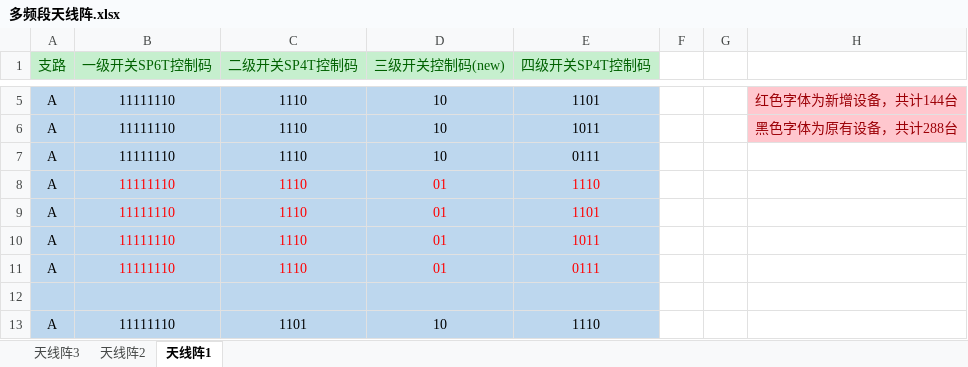
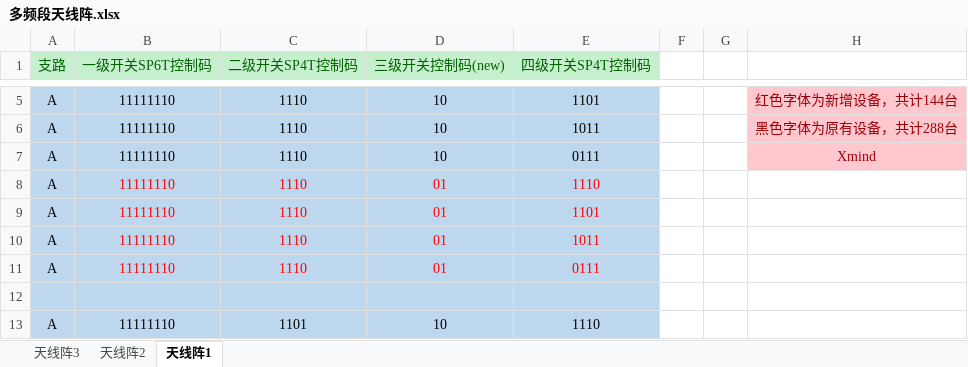
Before and after one commit to Puss-Loves-Boots/Tables, an Excel workbook: tables/多频段天线阵.xlsx, sheet 天线阵1, drawn as a sheet; only a part is shown, gaps mark what is left out; values as stored, in another font and other column widths than the file's, no borders; the diff names each change by its address in the sheet, - before the commit and + after, or states it on an @@ line.

```diff
--- a/tables/多频段天线阵.xlsx (sheet 天线阵1)
+++ b/tables/多频段天线阵.xlsx (sheet 天线阵1)
-H7: (empty)
+H7: Xmind
-H7 fill: none
+H7 fill: #FFC7CE
```
Also changed, not shown: sheet 天线阵2, tables/变频天线阵.xlsx.
